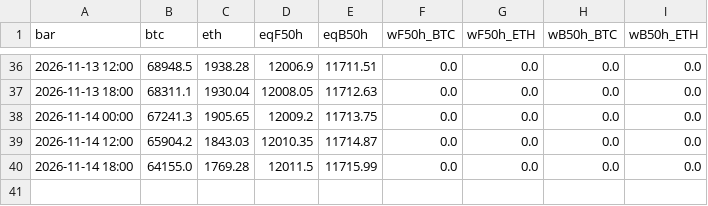
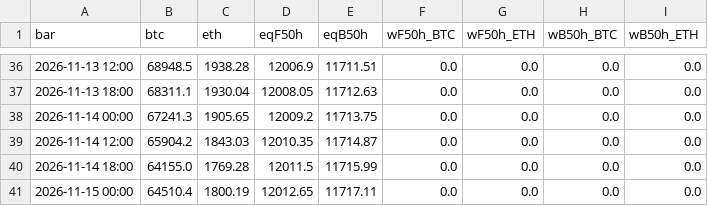
Before and after one commit to rotaservllc/md-trading-dashboard, a CSV file: crypto/ledger_6h.csv, drawn as a sheet; only a part is shown, gaps mark what is left out.

Commit message:
crypto 6h mark 2026-11-15T06

```diff
--- a/crypto/ledger_6h.csv
+++ b/crypto/ledger_6h.csv
@@ -40 +40,2 @@ bar,btc,eth,eqF50h,eqB50h,wF50h_BTC,wF50h_ETH,wB50h_BTC,wB50h_ETH
 2026-11-14 18:00,64155.0,1769.28,12011.5,11715.99,0.0,0.0,0.0,0.0
+2026-11-15 00:00,64510.4,1800.19,12012.65,11717.11,0.0,0.0,0.0,0.0
```
Also changed, not shown: 1 other file.
